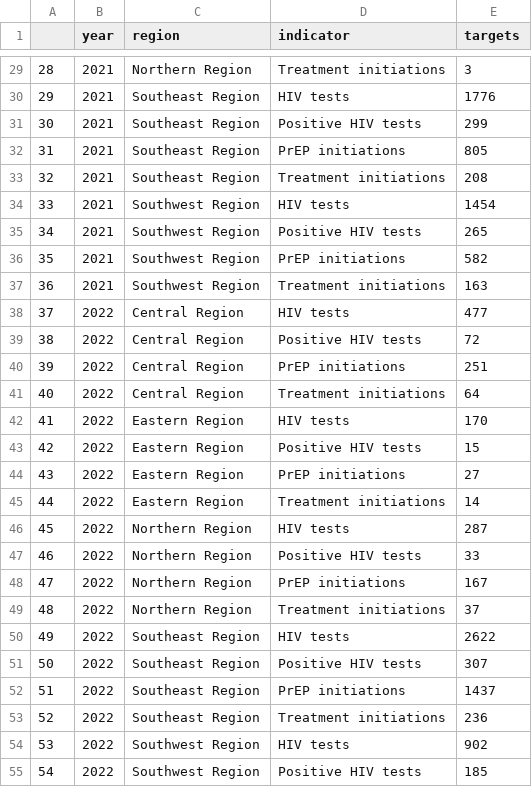
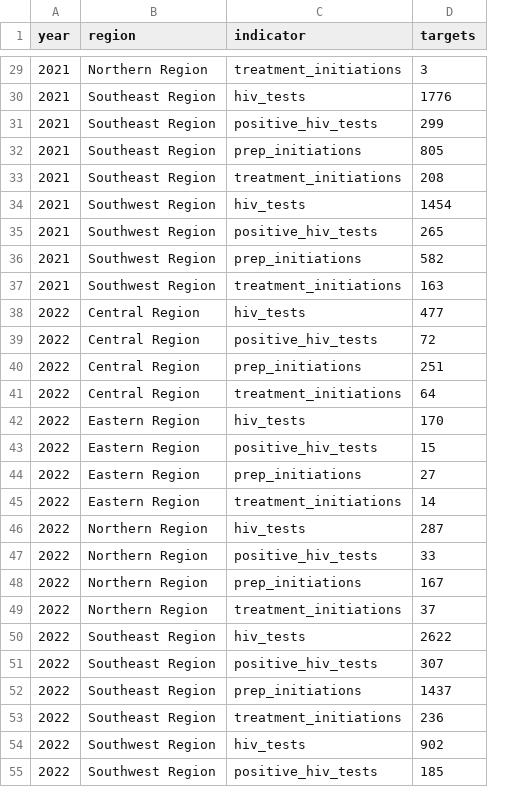
Before and after one commit to BBetz907/skills_test, a CSV file: Dataout/targets.csv, drawn as a sheet; only a part is shown, gaps mark what is left out; removed rows and columns are numbered as before the commit, all else as after; the diff covers the shown part only; the diff names each change by its address in the sheet, - before the commit and + after, or states it on an @@ line.

```diff
--- a/Dataout/targets.csv
+++ b/Dataout/targets.csv
-column A, rows 29-55: 28 | 29 | 30 | 31 | 32 | 33 | 34 | 35 | 36 | 37 | 38 | 39 | 40 | 41 | 42 | 43 | 44 | 45 | 46 | 47 | 48 | 49 | 50 | 51 | 52 | 53 | 54
-C29 (indicator): Treatment initiations
+C29 (indicator): treatment_initiations
-C30 (indicator): HIV tests
+C30 (indicator): hiv_tests
-C31 (indicator): Positive HIV tests
+C31 (indicator): positive_hiv_tests
-C32 (indicator): PrEP initiations
+C32 (indicator): prep_initiations
-C33 (indicator): Treatment initiations
+C33 (indicator): treatment_initiations
-C34 (indicator): HIV tests
+C34 (indicator): hiv_tests
-C35 (indicator): Positive HIV tests
+C35 (indicator): positive_hiv_tests
-C36 (indicator): PrEP initiations
+C36 (indicator): prep_initiations
-C37 (indicator): Treatment initiations
+C37 (indicator): treatment_initiations
-C38 (indicator): HIV tests
+C38 (indicator): hiv_tests
-C39 (indicator): Positive HIV tests
+C39 (indicator): positive_hiv_tests
-C40 (indicator): PrEP initiations
+C40 (indicator): prep_initiations
-C41 (indicator): Treatment initiations
+C41 (indicator): treatment_initiations
-C42 (indicator): HIV tests
+C42 (indicator): hiv_tests
-C43 (indicator): Positive HIV tests
+C43 (indicator): positive_hiv_tests
-C44 (indicator): PrEP initiations
+C44 (indicator): prep_initiations
-C45 (indicator): Treatment initiations
+C45 (indicator): treatment_initiations
-C46 (indicator): HIV tests
+C46 (indicator): hiv_tests
-C47 (indicator): Positive HIV tests
+C47 (indicator): positive_hiv_tests
-C48 (indicator): PrEP initiations
+C48 (indicator): prep_initiations
-C49 (indicator): Treatment initiations
+C49 (indicator): treatment_initiations
-C50 (indicator): HIV tests
+C50 (indicator): hiv_tests
-C51 (indicator): Positive HIV tests
+C51 (indicator): positive_hiv_tests
-C52 (indicator): PrEP initiations
+C52 (indicator): prep_initiations
-C53 (indicator): Treatment initiations
+C53 (indicator): treatment_initiations
-C54 (indicator): HIV tests
+C54 (indicator): hiv_tests
-C55 (indicator): Positive HIV tests
+C55 (indicator): positive_hiv_tests
```
Also changed, not shown: 29 edited cells elsewhere in this file, 1 other file.
